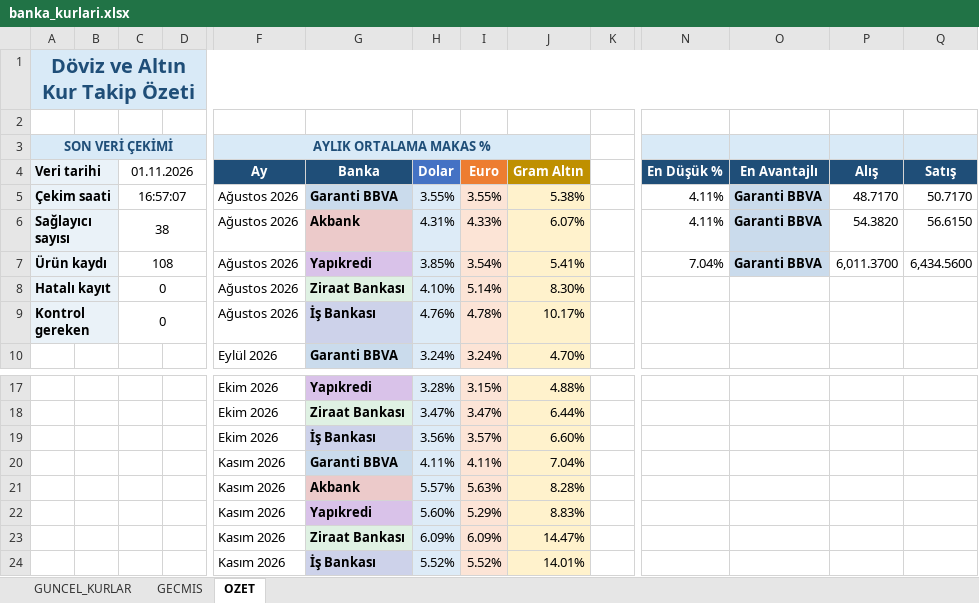
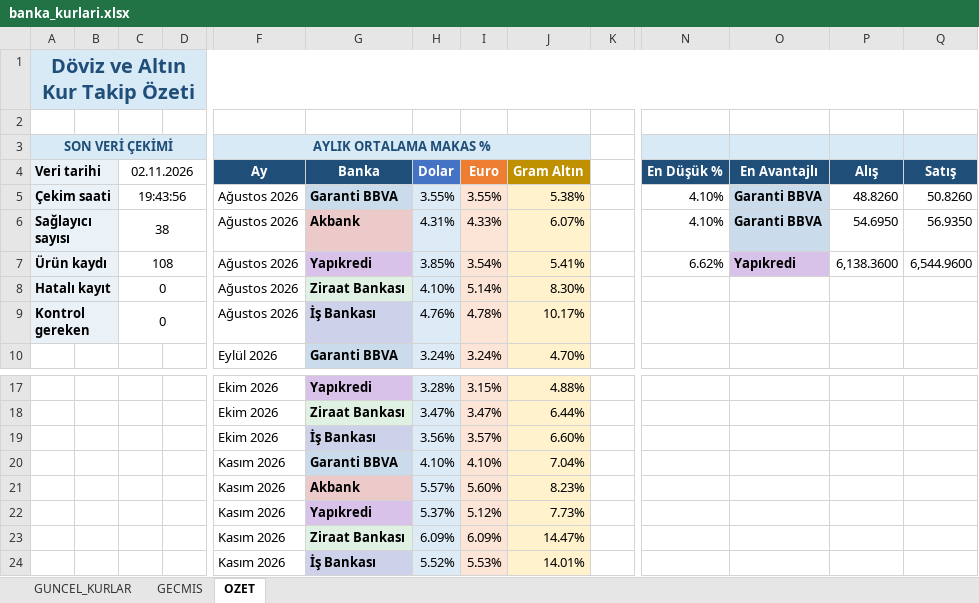
Before and after one commit to OdemeUrunleri/banka-kurlari-takip, an Excel workbook: output/banka_kurlari.xlsx, sheet OZET, drawn as a sheet; only a part is shown, gaps mark what is left out; values as stored, in another font and other column widths than the file's, no borders; charts and pictures not drawn; removed rows and columns are numbered as before the commit, all else as after; rows hold the shown columns only; the diff names each change by its address in the sheet, - before the commit and + after, or states it on an @@ line.

```diff
--- a/output/banka_kurlari.xlsx (sheet OZET)
+++ b/output/banka_kurlari.xlsx (sheet OZET)
-C4: 01.11.2026
+C4: 02.11.2026
-C5 (02.11.2026): 16:57:07
+C5 (02.11.2026): 19:43:56
-N5:N6 (En Düşük %): 4.11%
+N5:N6 (En Düşük %): 4.10%
-P5 (Alış): 48.7170
+P5 (Alış): 48.8260
-Q5 (Satış): 50.7170
+Q5 (Satış): 50.8260
-P6 (Alış): 54.3820
+P6 (Alış): 54.6950
-Q6 (Satış): 56.6150
+Q6 (Satış): 56.9350
-N7 (En Düşük %): 7.04%
+N7 (En Düşük %): 6.62%
-O7 (En Avantajlı): Garanti BBVA
+O7 (En Avantajlı): Yapıkredi
-O7 fill: #CADBEC
+O7 fill: #D9C2E9
-P7 (Alış): 6,011.3700
+P7 (Alış): 6,138.3600
-Q7 (Satış): 6,434.5600
+Q7 (Satış): 6,544.9600
-H20 (Dolar): 4.11%
+H20 (Dolar): 4.10%
-I20 (Euro): 4.11%
+I20 (Euro): 4.10%
-I21 (Euro): 5.63%
+I21 (Euro): 5.60%
-J21 (Gram Altın): 8.28%
+J21 (Gram Altın): 8.23%
-row 22:  |  |  |  | Kasım 2026 | Yapıkredi | 5.60% | 5.29% | 8.83%
+row 22:  |  |  |  | Kasım 2026 | Yapıkredi | 5.37% | 5.12% | 7.73%
-I24 (Euro): 5.52%
+I24 (Euro): 5.53%
```
Also changed, not shown: sheet GECMIS, sheet GUNCEL_KURLAR, charts or pictures, 2 other files.
